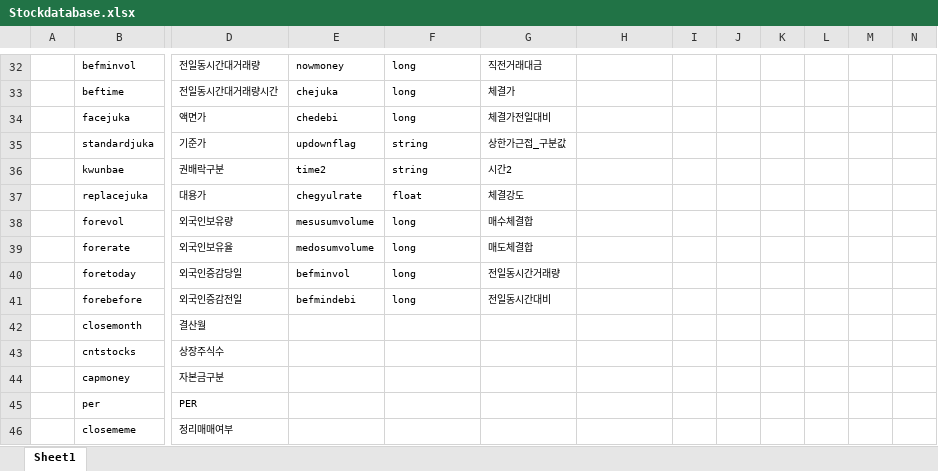
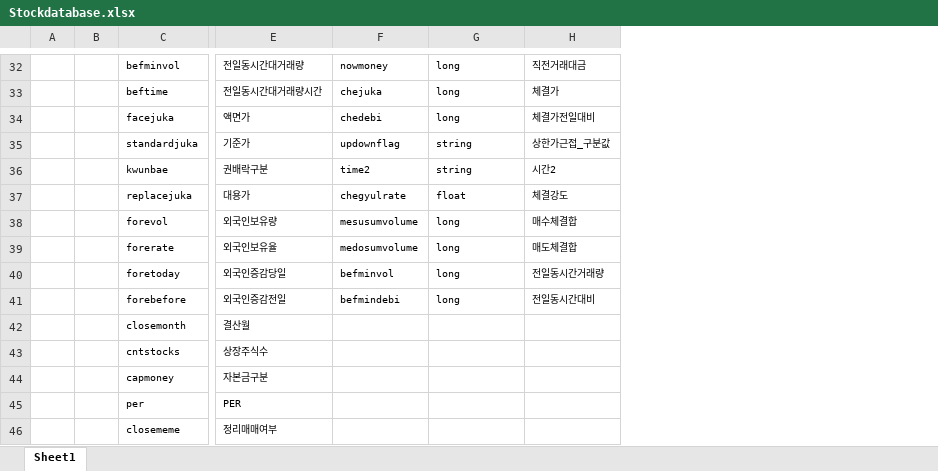
Before and after one commit to soobinjeon/soobistock, an Excel workbook: document/Stockdatabase.xlsx, sheet Sheet1, drawn as a sheet; only a part is shown, gaps mark what is left out; values as stored, in another font and other column widths than the file's, no borders; removed rows and columns are numbered as before the commit, all else as after; the diff covers the shown part only; the diff names each change by its address in the sheet, - before the commit and + after, or states it on an @@ line.

Commit message:
modifed stockdatabase for excel

```diff
--- a/document/Stockdatabase.xlsx (sheet Sheet1)
+++ b/document/Stockdatabase.xlsx (sheet Sheet1)
+column B, empty
-column E, rows 32-41: nowmoney | chejuka | chedebi | updownflag | time2 | chegyulrate | mesusumvolume | medosumvolume | befminvol | befmindebi
-column I, empty
-column J, empty
-column K, empty
-column L, empty
-column M, empty
-column N, empty
-F32: long
+F32: nowmoney
-G32: 직전거래대금
+G32: long
-H32: (empty)
+H32: 직전거래대금
-F33: long
+F33: chejuka
-G33: 체결가
+G33: long
-H33: (empty)
+H33: 체결가
-F34: long
+F34: chedebi
-G34: 체결가전일대비
+G34: long
-H34: (empty)
+H34: 체결가전일대비
-F35: string
+F35: updownflag
-G35: 상한가근접_구분값
+G35: string
-H35: (empty)
+H35: 상한가근접_구분값
-F36: string
+F36: time2
-G36: 시간2
+G36: string
-H36: (empty)
+H36: 시간2
-F37: float
+F37: chegyulrate
-G37: 체결강도
+G37: float
-H37: (empty)
+H37: 체결강도
-F38: long
+F38: mesusumvolume
-G38: 매수체결합
+G38: long
-H38: (empty)
+H38: 매수체결합
-F39: long
+F39: medosumvolume
-G39: 매도체결합
+G39: long
-H39: (empty)
+H39: 매도체결합
-F40: long
+F40: befminvol
-G40: 전일동시간거래량
+G40: long
-H40: (empty)
+H40: 전일동시간거래량
-F41: long
+F41: befmindebi
-G41: 전일동시간대비
+G41: long
-H41: (empty)
+H41: 전일동시간대비
```
Also changed, not shown: 23 added rows, 23 removed rows and 20 edited cells elsewhere in this sheet.
